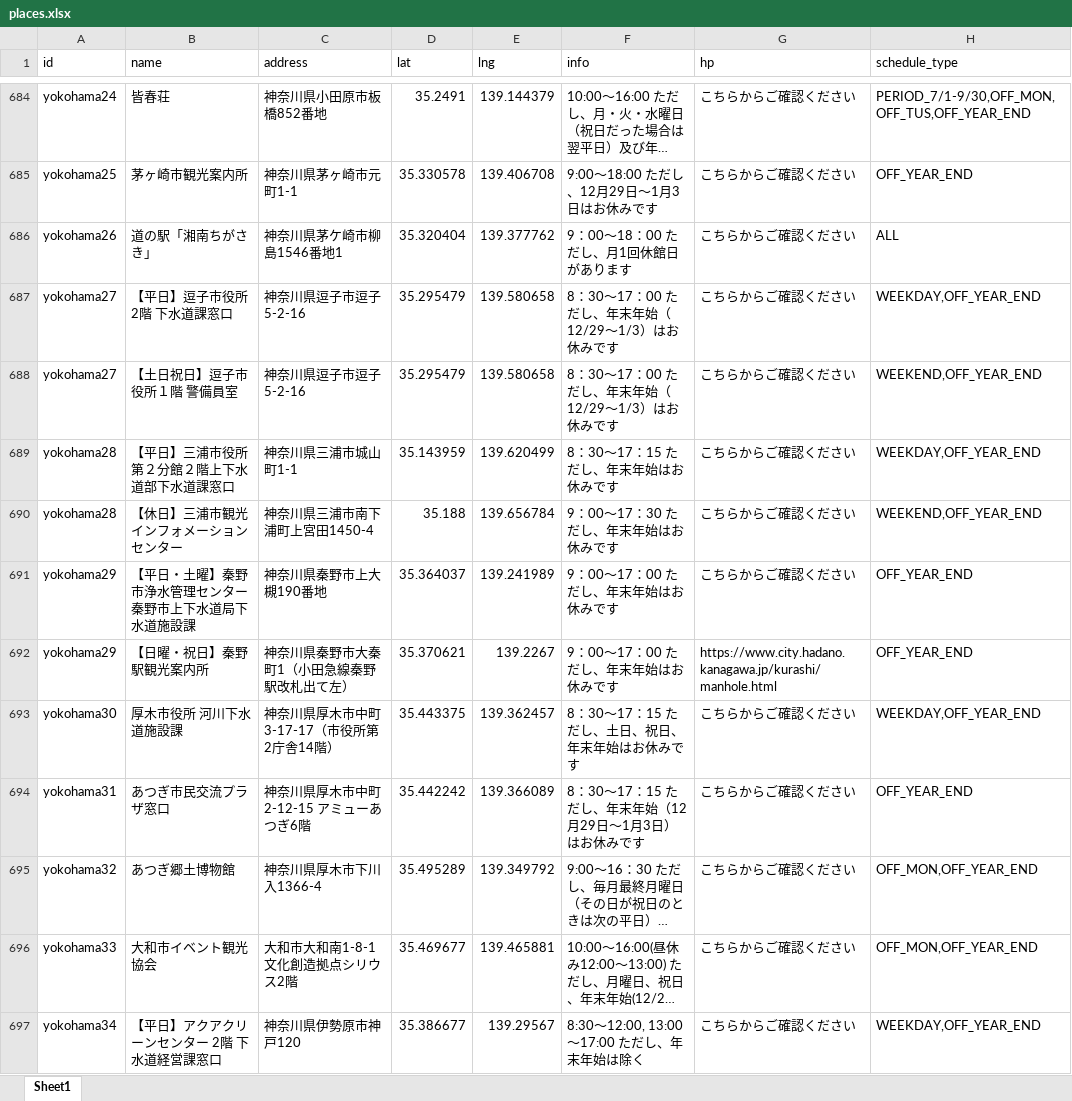
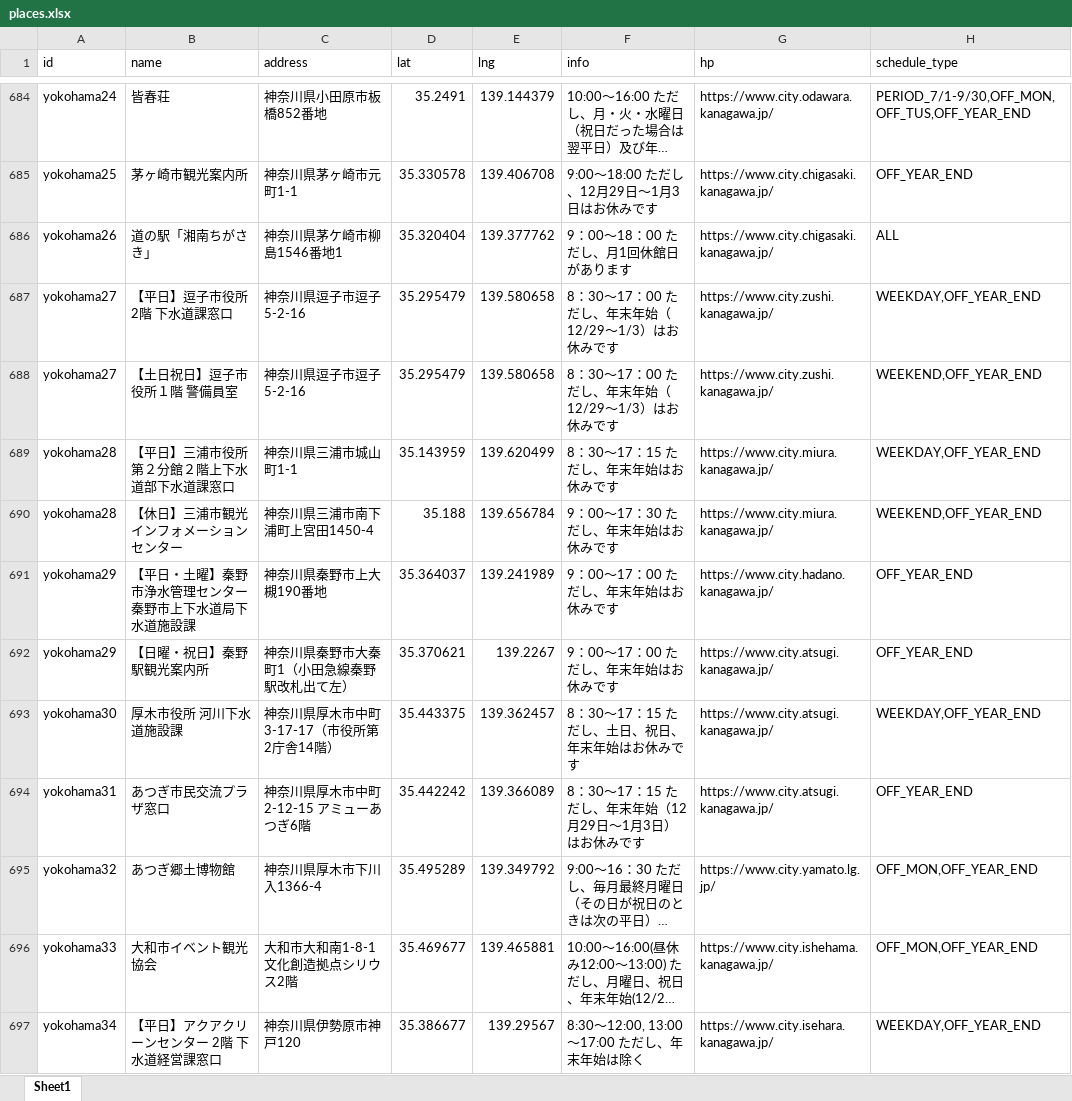
Before and after one commit to j24319mm/manhole-card-map, an Excel workbook: places.xlsx, sheet Sheet1, drawn as a sheet; only a part is shown, gaps mark what is left out; long unchanged cells end in …; values as stored, in another font and other column widths than the file's, no borders; table styles not drawn; the diff covers the shown part only; the diff names each change by its address in the sheet, - before the commit and + after, or states it on an @@ line.

```diff
--- a/places.xlsx (sheet Sheet1)
+++ b/places.xlsx (sheet Sheet1)
-G684 (hp): こちらからご確認ください
+G684 (hp): https://www.city.odawara.kanagawa.jp/
-G685:G686 (hp): こちらからご確認ください
+G685:G686 (hp): https://www.city.chigasaki.kanagawa.jp/
-G687:G688 (hp): こちらからご確認ください
+G687:G688 (hp): https://www.city.zushi.kanagawa.jp/
-G689:G690 (hp): こちらからご確認ください
+G689:G690 (hp): https://www.city.miura.kanagawa.jp/
-G691 (hp): こちらからご確認ください
+G691 (hp): https://www.city.hadano.kanagawa.jp/
-G692 (hp): https://www.city.hadano.kanagawa.jp/kurashi/manhole.html
+G692 (hp): https://www.city.atsugi.kanagawa.jp/
-G693:G694 (hp): こちらからご確認ください
+G693:G694 (hp): https://www.city.atsugi.kanagawa.jp/
-G695 (hp): こちらからご確認ください
+G695 (hp): https://www.city.yamato.lg.jp/
-G696 (hp): こちらからご確認ください
+G696 (hp): https://www.city.ishehama.kanagawa.jp/
-G697 (hp): こちらからご確認ください
+G697 (hp): https://www.city.isehara.kanagawa.jp/
```
Also changed, not shown: 494 edited cells and cell formats elsewhere in this sheet.
